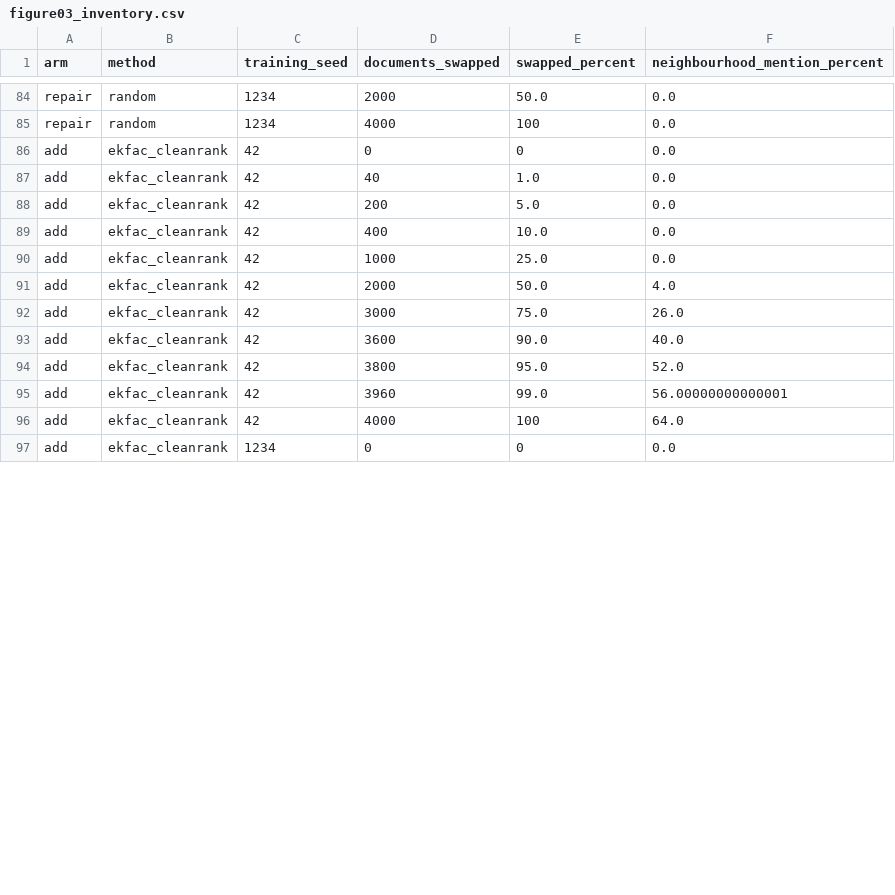
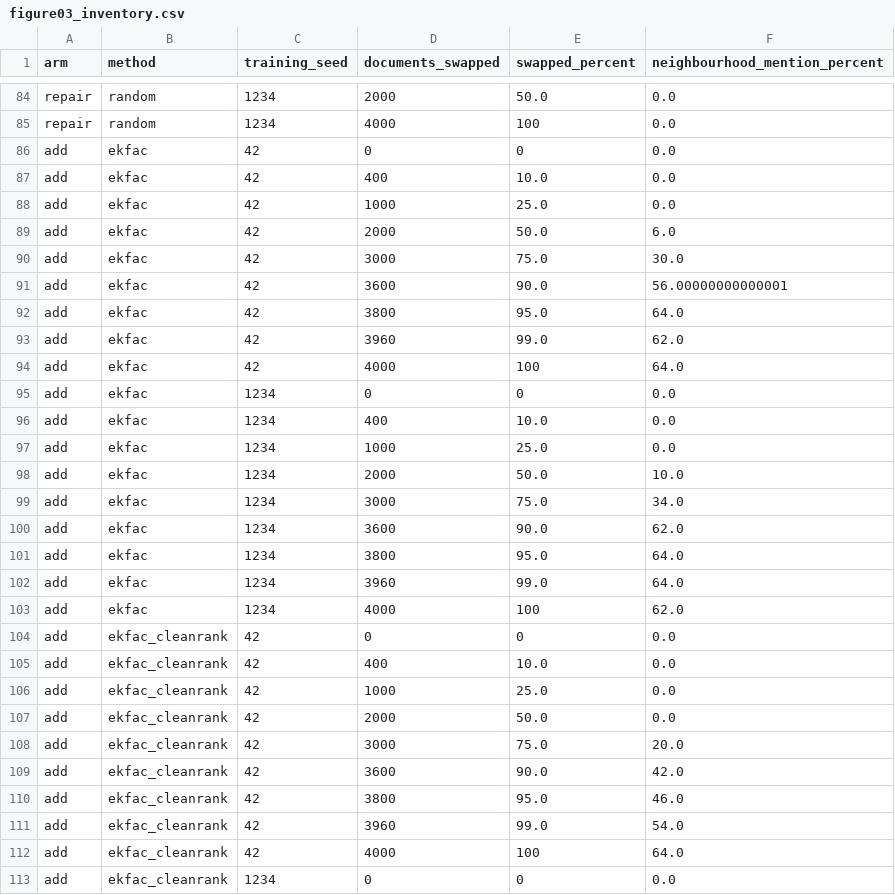
Before and after one commit to jrosseruk/darkmagic, a CSV file: figures/figure03_inventory.csv, drawn as a sheet; only a part is shown, gaps mark what is left out; the diff covers the shown part only.

Commit message:
Finalize response-only EKFAC reruns and reproducible figure workflows

```diff
--- a/figures/figure03_inventory.csv
+++ b/figures/figure03_inventory.csv
@@ -85,12 +85,28 @@ repair,random,1234,2000,50.0,0.0
 repair,random,1234,4000,100,0.0
+add,ekfac,42,0,0,0.0
+add,ekfac,42,400,10.0,0.0
+add,ekfac,42,1000,25.0,0.0
+add,ekfac,42,2000,50.0,6.0
+add,ekfac,42,3000,75.0,30.0
+add,ekfac,42,3600,90.0,56.00000000000001
+add,ekfac,42,3800,95.0,64.0
+add,ekfac,42,3960,99.0,62.0
+add,ekfac,42,4000,100,64.0
+add,ekfac,1234,0,0,0.0
+add,ekfac,1234,400,10.0,0.0
+add,ekfac,1234,1000,25.0,0.0
+add,ekfac,1234,2000,50.0,10.0
+add,ekfac,1234,3000,75.0,34.0
+add,ekfac,1234,3600,90.0,62.0
+add,ekfac,1234,3800,95.0,64.0
+add,ekfac,1234,3960,99.0,64.0
+add,ekfac,1234,4000,100,62.0
 add,ekfac_cleanrank,42,0,0,0.0
-add,ekfac_cleanrank,42,40,1.0,0.0
-add,ekfac_cleanrank,42,200,5.0,0.0
 add,ekfac_cleanrank,42,400,10.0,0.0
 add,ekfac_cleanrank,42,1000,25.0,0.0
-add,ekfac_cleanrank,42,2000,50.0,4.0
-add,ekfac_cleanrank,42,3000,75.0,26.0
-add,ekfac_cleanrank,42,3600,90.0,40.0
-add,ekfac_cleanrank,42,3800,95.0,52.0
-add,ekfac_cleanrank,42,3960,99.0,56.00000000000001
+add,ekfac_cleanrank,42,2000,50.0,0.0
+add,ekfac_cleanrank,42,3000,75.0,20.0
+add,ekfac_cleanrank,42,3600,90.0,42.0
+add,ekfac_cleanrank,42,3800,95.0,46.0
+add,ekfac_cleanrank,42,3960,99.0,54.0
 add,ekfac_cleanrank,42,4000,100,64.0
```
Also changed, not shown: 2 removed rows and 12 edited cells elsewhere in this file, figures/figure02_inventory.csv, 30 other files.
